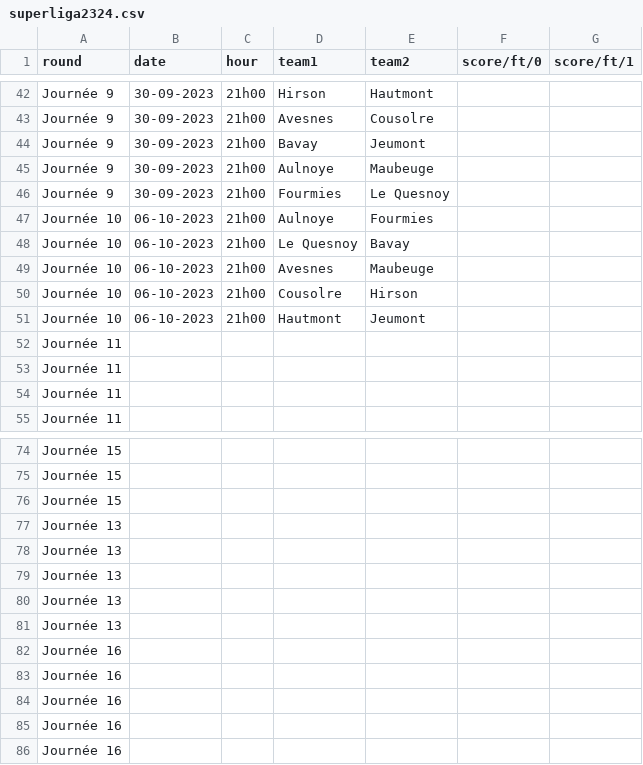
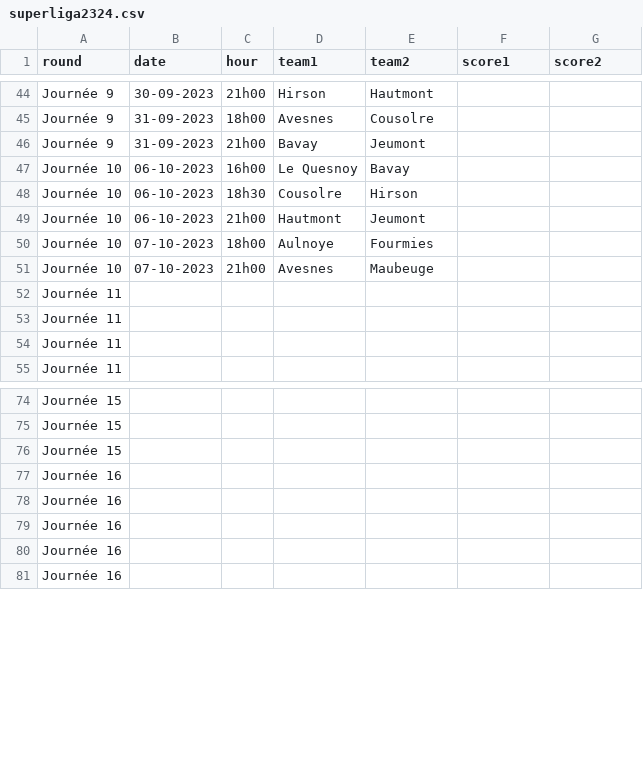
Before and after one commit to sulirb/result, a CSV file: assets/superliga2324.csv, drawn as a sheet; only a part is shown, gaps mark what is left out; removed rows and columns are numbered as before the commit, all else as after; the diff covers the shown part only; the diff names each change by its address in the sheet, - before the commit and + after, or states it on an @@ line.

```diff
--- a/assets/superliga2324.csv
+++ b/assets/superliga2324.csv
-F1: score/ft/0
+F1: score1
-G1: score/ft/1
+G1: score2
-B45:B46 (date): 30-09-2023
+B45:B46 (date): 31-09-2023
-C45 (hour): 21h00
+C45 (hour): 18h00
-row 45: Journée 9 | 30-09-2023 | 21h00 | Aulnoye | Maubeuge
-row 46: Journée 9 | 30-09-2023 | 21h00 | Fourmies | Le Quesnoy
-row 47: Journée 10 | 06-10-2023 | 21h00 | Aulnoye | Fourmies
-C47 (hour): 21h00
+C47 (hour): 16h00
-row 49: Journée 10 | 06-10-2023 | 21h00 | Avesnes | Maubeuge
-C48 (hour): 21h00
+C48 (hour): 18h30
+row 50: Journée 10 | 07-10-2023 | 18h00 | Aulnoye | Fourmies
+row 51: Journée 10 | 07-10-2023 | 21h00 | Avesnes | Maubeuge
-row 77: Journée 13
-row 78: Journée 13
-row 79: Journée 13
-row 80: Journée 13
-row 81: Journée 13
```
Also changed, not shown: 5 added rows, 3 removed rows and 27 edited cells elsewhere in this file, 6 other files.
